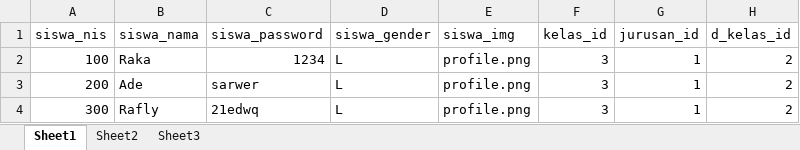
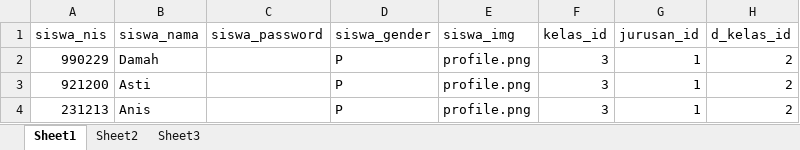
Before and after one commit to Rafly-Hidayat/spp, an Excel workbook: server/src/public/siswa.xlsx, sheet Sheet1, drawn as a sheet; values as stored, in another font and other column widths than the file's, no borders; table styles not drawn; the diff names each change by its address in the sheet, - before the commit and + after, or states it on an @@ line.

```diff
--- a/server/src/public/siswa.xlsx (sheet Sheet1)
+++ b/server/src/public/siswa.xlsx (sheet Sheet1)
-A2 (siswa_nis): 100
+A2 (siswa_nis): 990229
-B2 (siswa_nama): Raka
+B2 (siswa_nama): Damah
-C2 (siswa_password): 1234
+C2 (siswa_password): (empty)
-D2:D4 (siswa_gender): L
+D2:D4 (siswa_gender): P
-A3 (siswa_nis): 200
+A3 (siswa_nis): 921200
-B3 (siswa_nama): Ade
+B3 (siswa_nama): Asti
-C3 (siswa_password): sarwer
+C3 (siswa_password): (empty)
-A4 (siswa_nis): 300
+A4 (siswa_nis): 231213
-B4 (siswa_nama): Rafly
+B4 (siswa_nama): Anis
-C4 (siswa_password): 21edwq
+C4 (siswa_password): (empty)
```
Also changed, not shown: 6 other files.
